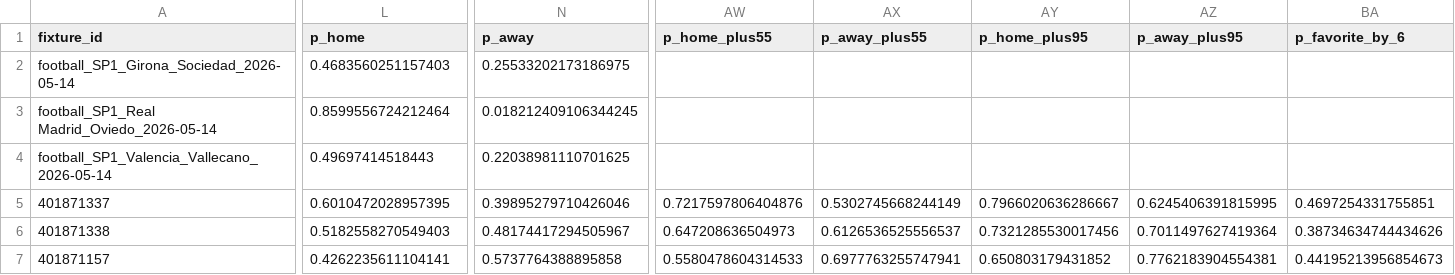
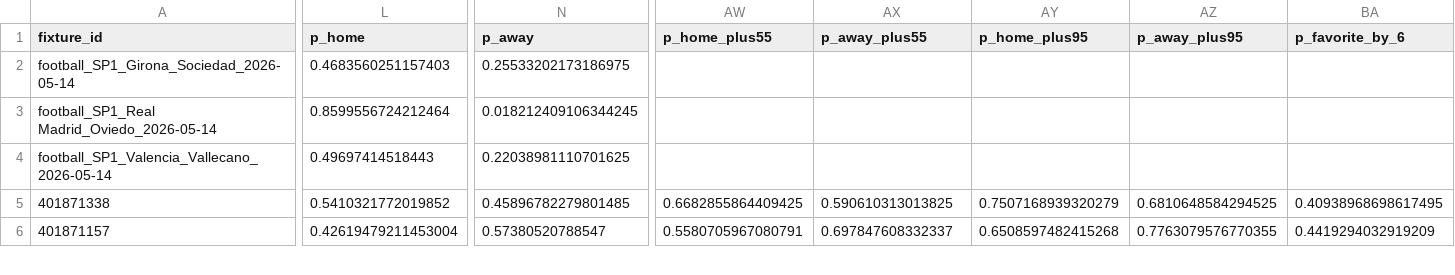
Before and after one commit to edmundped/football_predictor, a CSV file: docs/predictions.csv, drawn as a sheet; only a part is shown, gaps mark what is left out; removed rows and columns are numbered as before the commit, all else as after; rows hold the shown columns only; the diff covers the shown part only; the diff names each change by its address in the sheet, - before the commit and + after, or states it on an @@ line.

```diff
--- a/docs/predictions.csv
+++ b/docs/predictions.csv
-row 5: 401871337 | 0.6010472028957395 | 0.39895279710426046 | 0.7217597806404876 | 0.5302745668244149 | 0.7966020636286667 | 0.6245406391815995 | 0.4697254331755851
-L5 (p_home): 0.5182558270549403
+L5 (p_home): 0.5410321772019852
-N5 (p_away): 0.48174417294505967
+N5 (p_away): 0.45896782279801485
-AW5 (p_home_plus55): 0.647208636504973
+AW5 (p_home_plus55): 0.6682855864409425
-AX5 (p_away_plus55): 0.6126536525556537
+AX5 (p_away_plus55): 0.590610313013825
-AY5 (p_home_plus95): 0.7321285530017456
+AY5 (p_home_plus95): 0.7507168939320279
-AZ5 (p_away_plus95): 0.7011497627419364
+AZ5 (p_away_plus95): 0.6810648584294525
-BA5 (p_favorite_by_6): 0.38734634744434626
+BA5 (p_favorite_by_6): 0.40938968698617495
-L6 (p_home): 0.4262235611104141
+L6 (p_home): 0.42619479211453004
-N6 (p_away): 0.5737764388895858
+N6 (p_away): 0.57380520788547
-AW6 (p_home_plus55): 0.5580478604314533
+AW6 (p_home_plus55): 0.5580705967080791
-AX6 (p_away_plus55): 0.6977763255747941
+AX6 (p_away_plus55): 0.697847608332337
-AY6 (p_home_plus95): 0.650803179431852
+AY6 (p_home_plus95): 0.6508597482415268
-AZ6 (p_away_plus95): 0.7762183904554381
+AZ6 (p_away_plus95): 0.7763079576770355
-BA6 (p_favorite_by_6): 0.44195213956854673
+BA6 (p_favorite_by_6): 0.4419294032919209
```
Also changed, not shown: 47 edited cells elsewhere in this file, data/prediction_history.csv, 1 other file.
